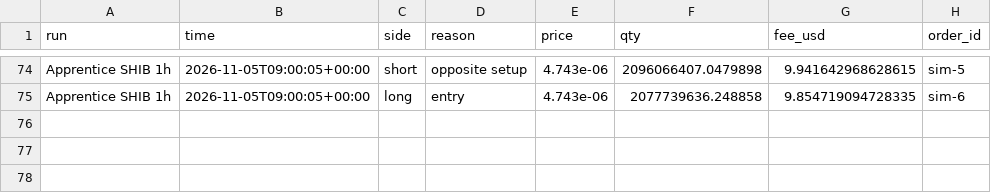
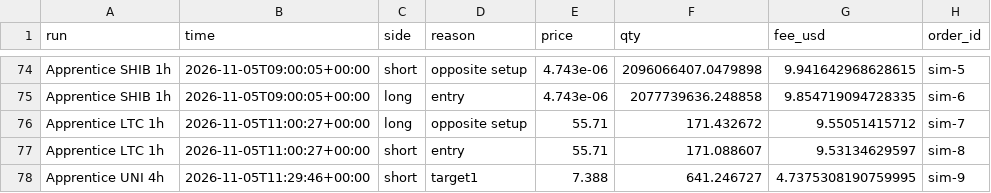
Before and after one commit to ethangoebel1499-jpg/Claude, a CSV file: paper_trades/fills.csv, drawn as a sheet; only a part is shown, gaps mark what is left out.

```diff
--- a/paper_trades/fills.csv
+++ b/paper_trades/fills.csv
@@ -75 +75,4 @@ Apprentice SHIB 1h,2026-11-05T09:00:05+00:00,short,opposite setup,4.743e-06,2096
 Apprentice SHIB 1h,2026-11-05T09:00:05+00:00,long,entry,4.743e-06,2077739636.248858,9.854719094728335,sim-6
+Apprentice LTC 1h,2026-11-05T11:00:27+00:00,long,opposite setup,55.71,171.432672,9.55051415712,sim-7
+Apprentice LTC 1h,2026-11-05T11:00:27+00:00,short,entry,55.71,171.088607,9.53134629597,sim-8
+Apprentice UNI 4h,2026-11-05T11:29:46+00:00,short,target1,7.388,641.246727,4.7375308190759995,sim-9
```
Also changed, not shown: apprentice/concepts.csv, apprentice/lessons.csv, 7 other files.
